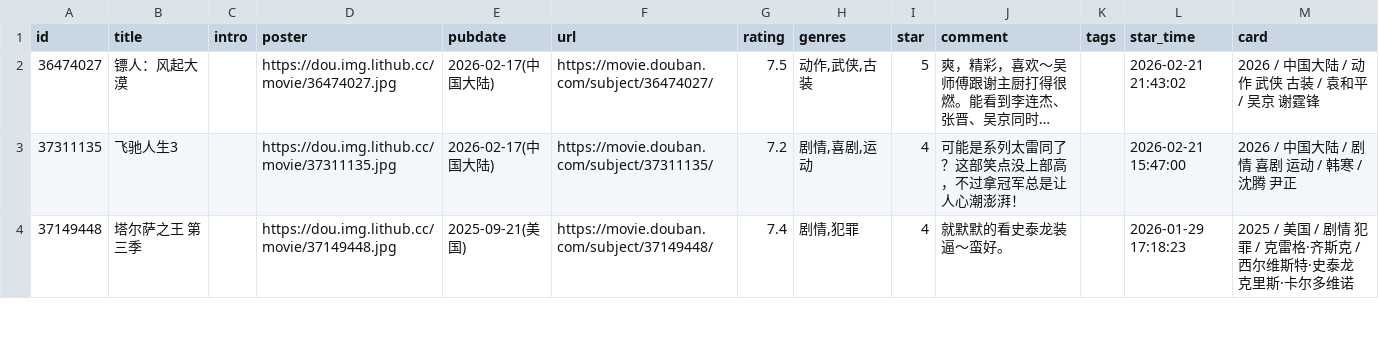
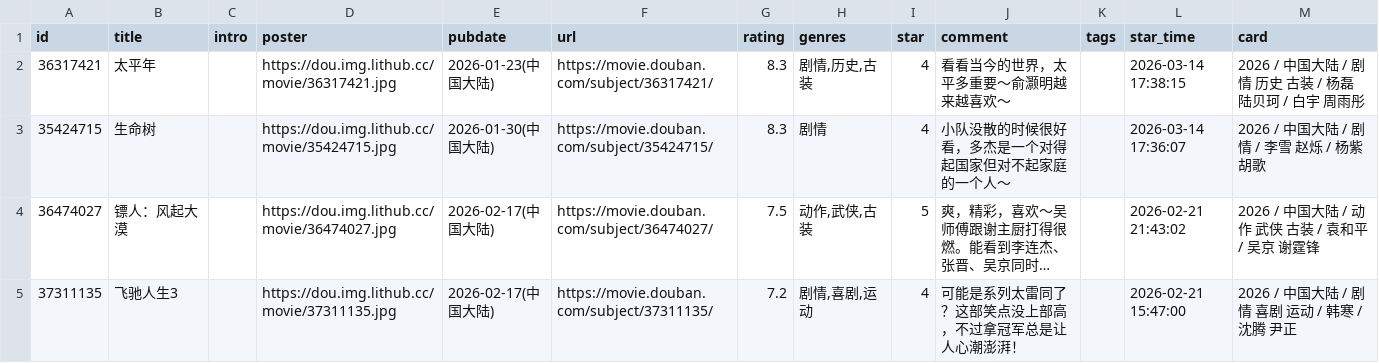
Before and after one commit to koobai/blog, a CSV file: assets/movie.csv, drawn as a sheet; only a part is shown; the shorter side is filled out with more unchanged rows; long unchanged cells end in …; the diff names each change by its address in the sheet, - before the commit and + after, or states it on an @@ line.

Commit message:
chore: update douban data & posters

```diff
--- a/assets/movie.csv
+++ b/assets/movie.csv
+row 2: 36317421 | 太平年 |  | https://dou.img.lithub.cc/movie/36317421.jpg | 2026-01-23(中国大陆) | https://movie.douban.com/subject/36317421/ | 8.3 | 剧情,历史,古装 | 4 | 看看当今的世界，太平多重要～俞灏明越来越喜欢～ |  | 2026-03-14 17:38:15 | 2026 / 中国大陆 / 剧情 历史 古装 / 杨磊 陆贝珂 / 白宇 周雨彤
+row 3: 35424715 | 生命树 |  | https://dou.img.lithub.cc/movie/35424715.jpg | 2026-01-30(中国大陆) | https://movie.douban.com/subject/35424715/ | 8.3 | 剧情 | 4 | 小队没散的时候很好看，多杰是一个对得起国家但对不起家庭的一个人～ |  | 2026-03-14 17:36:07 | 2026 / 中国大陆 / 剧情 / 李雪 赵烁 / 杨紫 胡歌
```
